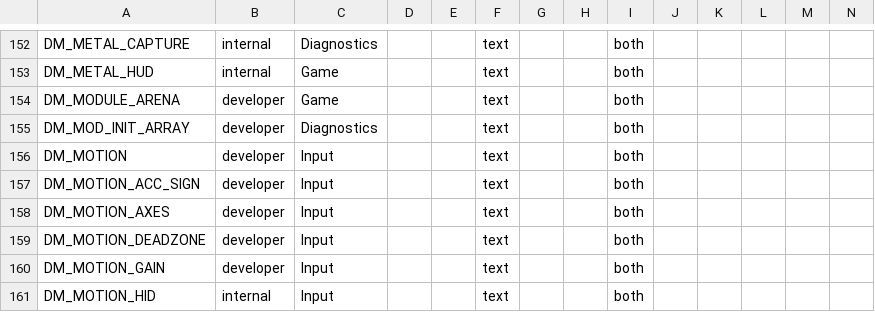
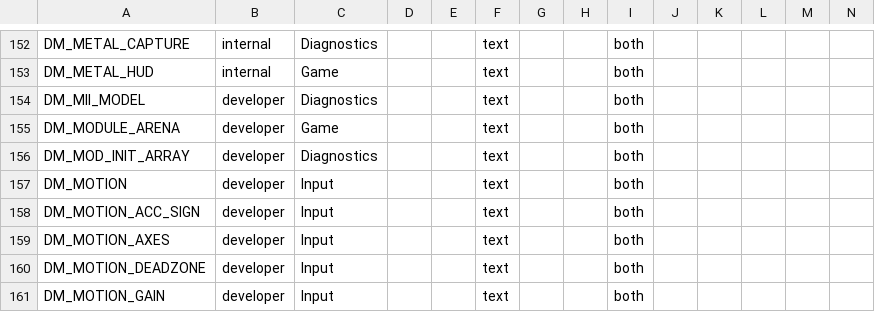
Before and after one commit to Ahihobimu/peanuts-native, a TSV file: docs/advanced_settings.tsv, drawn as a sheet; only a part is shown, gaps mark what is left out; the shorter side is filled out with more unchanged rows; rows hold the shown columns only; the diff names each change by its address in the sheet, - before the commit and + after, or states it on an @@ line.

```diff
--- a/docs/advanced_settings.tsv
+++ b/docs/advanced_settings.tsv
+row 154: DM_MII_MODEL | developer | Diagnostics |  |  | text |  |  | both
```
Also changed, not shown: docs/env_switches.tsv, 6 other files.
